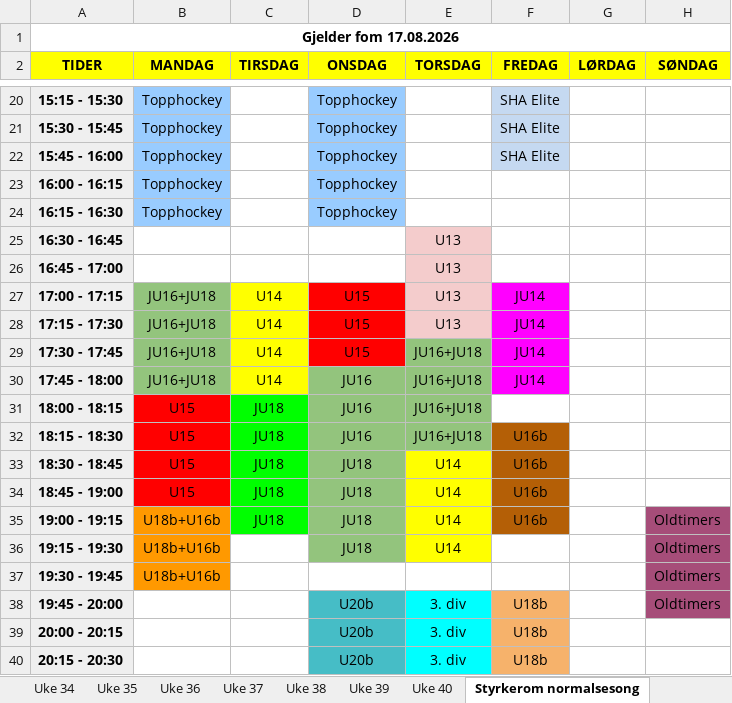
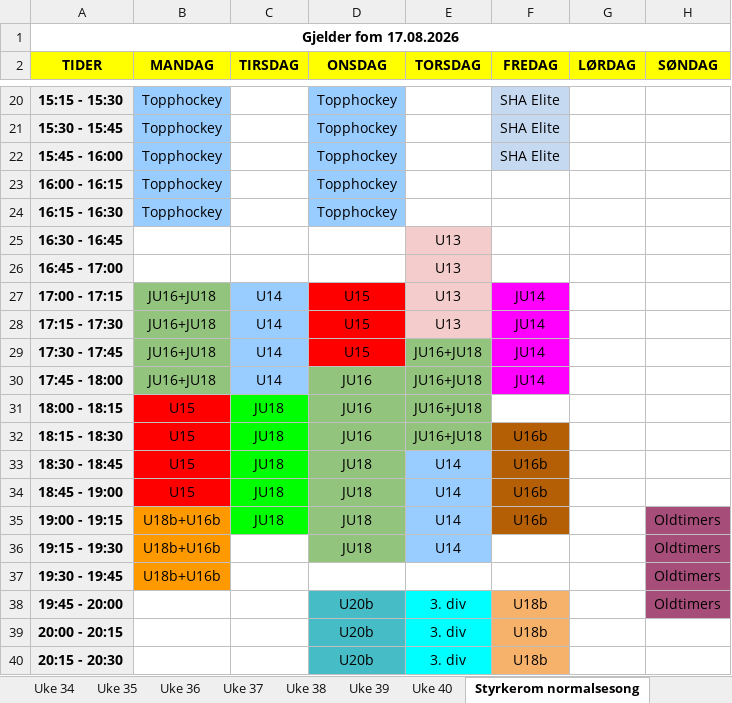
Before and after one commit to vidarstavangerhockey/Treningstider, an Excel workbook: Treningstider 2026-27.xlsx, sheet Styrkerom normalsesong, drawn as a sheet; only a part is shown, gaps mark what is left out; values as stored, in another font and other column widths than the file's, no borders; the diff names each change by its address in the sheet, - before the commit and + after, or states it on an @@ line.

Commit message:
Oppdater treningstider etter endringer i regneark (uke 34-37) og rett fargekoding for U14 i styrkerom
Regenerert med scripts/build-schedule.js sin logikk mot oppdatert xlsx-fil.

```diff
--- a/Treningstider 2026-27.xlsx (sheet Styrkerom normalsesong)
+++ b/Treningstider 2026-27.xlsx (sheet Styrkerom normalsesong)
-C27:C30 fill: #FFFF00
+C27:C30 fill: #99CCFF
-E33:E36 fill: #FFFF00
+E33:E36 fill: #99CCFF
```
Also changed, not shown: sheet Uke 33, sheet Uke 34, sheet Uke 35, sheet Uke 36, sheet Uke 37, 1 other file.
